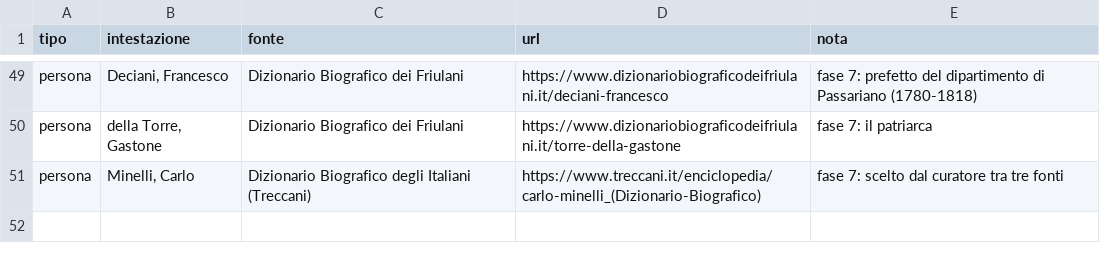
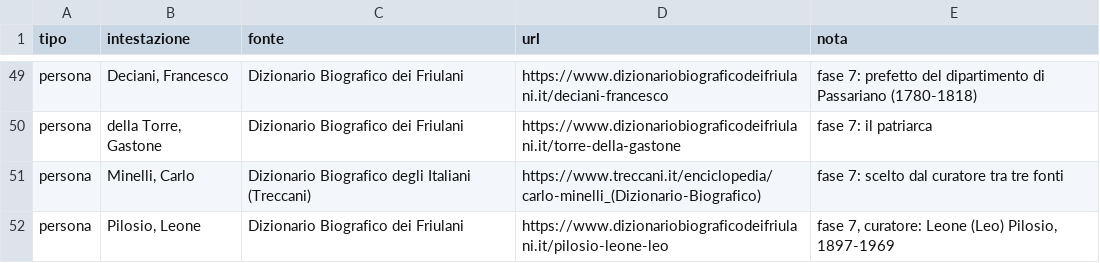
Before and after one commit to flowergreg/Inventario-Fondo-Principale, a TSV file: dati/liste/fonti_curatore.tsv, drawn as a sheet; only a part is shown, gaps mark what is left out.

```diff
--- a/dati/liste/fonti_curatore.tsv
+++ b/dati/liste/fonti_curatore.tsv
@@ -51 +51,2 @@ persona	della Torre, Gastone	Dizionario Biografico dei Friulani	https://www.dizi
 persona	Minelli, Carlo	Dizionario Biografico degli Italiani (Treccani)	https://www.treccani.it/enciclopedia/carlo-minelli_(Dizionario-Biografico)	fase 7: scelto dal curatore tra tre fonti
+persona	Pilosio, Leone	Dizionario Biografico dei Friulani	https://www.dizionariobiograficodeifriulani.it/pilosio-leone-leo	fase 7, curatore: Leone (Leo) Pilosio, 1897-1969
```
Also changed, not shown: dati/liste/dbf_collegamenti.tsv, dati/liste/evidenziazioni_curatore.tsv, 10 other files.
